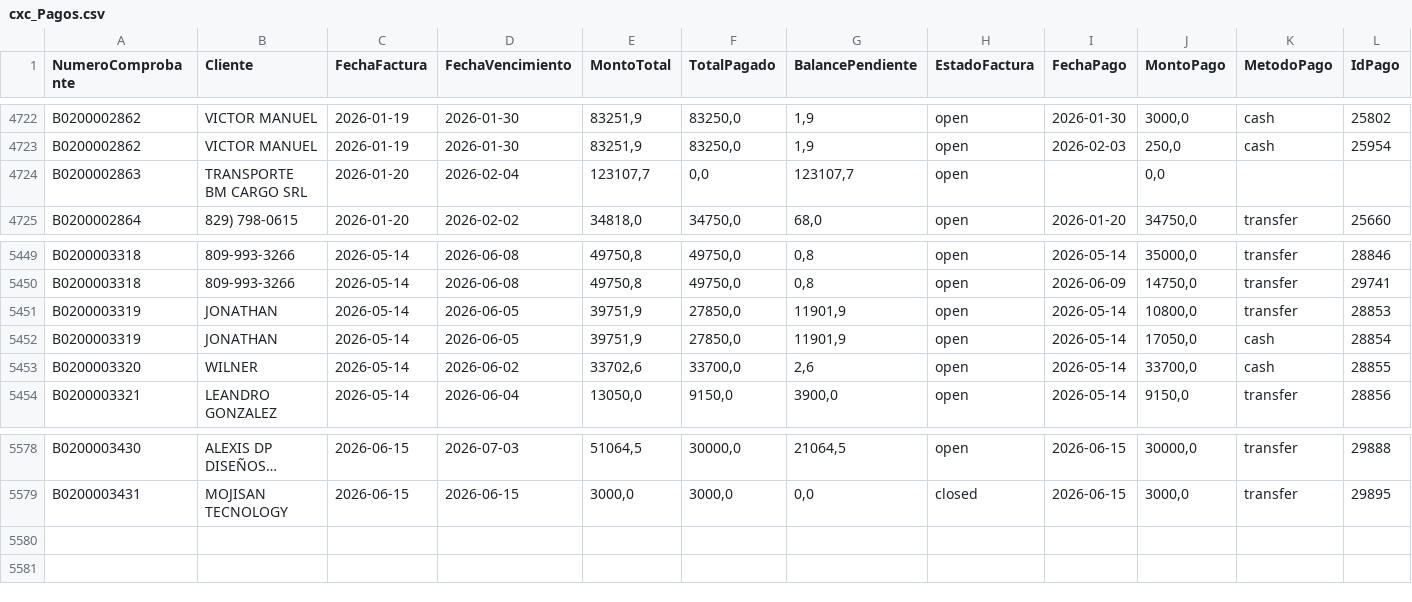
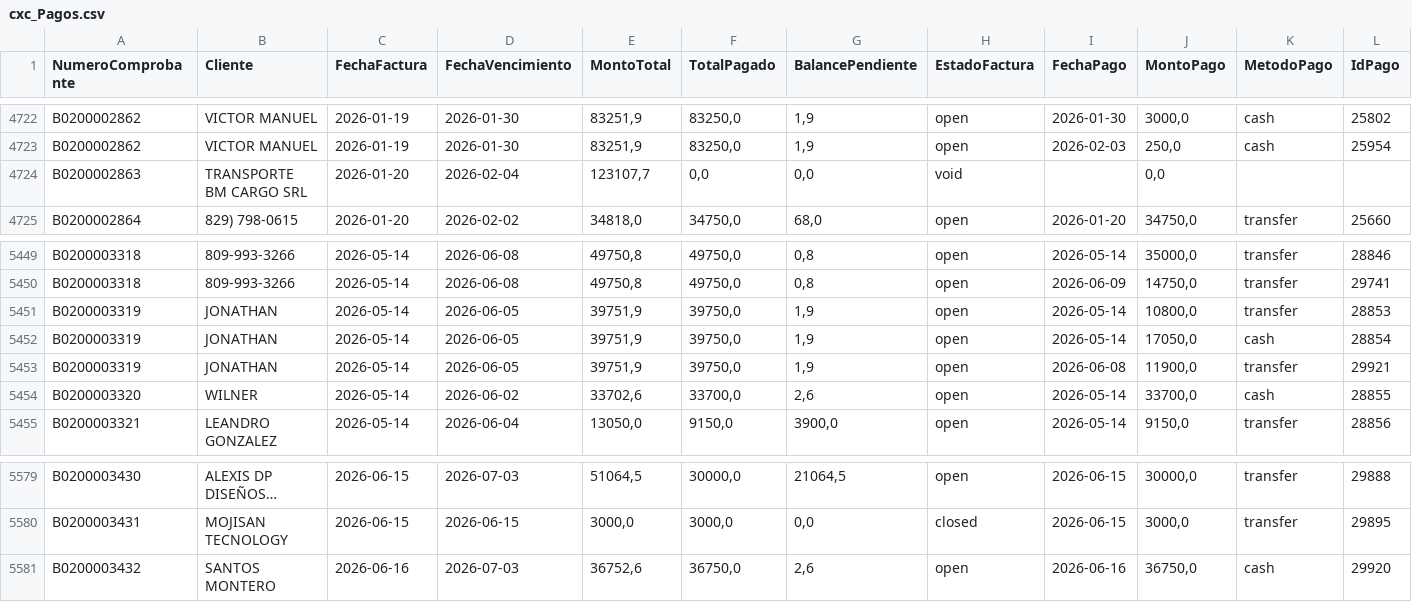
Before and after one commit to Osiris-14/reporte-cxc-alegra, a CSV file: cxc_Pagos.csv, drawn as a sheet; only a part is shown, gaps mark what is left out; long unchanged cells end in …; the diff names each change by its address in the sheet, - before the commit and + after, or states it on an @@ line.

```diff
--- a/cxc_Pagos.csv
+++ b/cxc_Pagos.csv
-G4724 (BalancePendiente): 123107,7
+G4724 (BalancePendiente): 0,0
-H4724 (EstadoFactura): open
+H4724 (EstadoFactura): void
-F5451:F5452 (TotalPagado): 27850,0
+F5451:F5452 (TotalPagado): 39750,0
-G5451:G5452 (BalancePendiente): 11901,9
+G5451:G5452 (BalancePendiente): 1,9
+row 5453: B0200003319 | JONATHAN | 2026-05-14 | 2026-06-05 | 39751,9 | 39750,0 | 1,9 | open | 2026-06-08 | 11900,0 | transfer | 29921
+row 5581: B0200003432 | SANTOS MONTERO | 2026-06-16 | 2026-07-03 | 36752,6 | 36750,0 | 2,6 | open | 2026-06-16 | 36750,0 | cash | 29920
```
